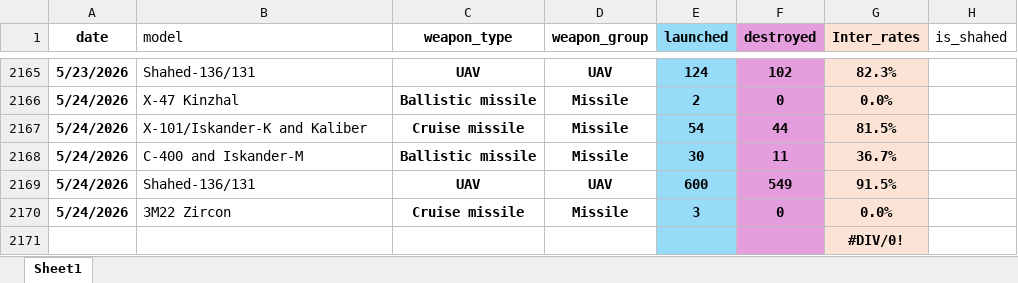
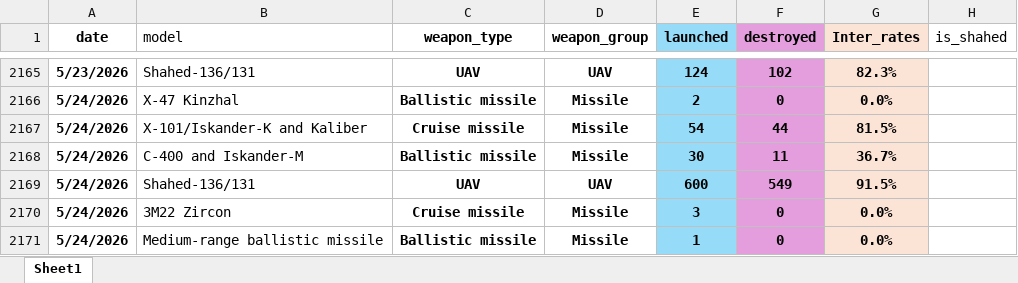
Before and after one commit to paulberg9-ship-it/Ukrainian-Air-Defense-Tracker, an Excel workbook: data/missile_attacks_clean.xlsx, sheet Sheet1, drawn as a sheet; only a part is shown, gaps mark what is left out; values as stored, in another font and other column widths than the file's, no borders; table styles not drawn; removed rows and columns are numbered as before the commit, all else as after; the diff names each change by its address in the sheet, - before the commit and + after, or states it on an @@ line.

Commit message:
Update attack data

```diff
--- a/data/missile_attacks_clean.xlsx (sheet Sheet1)
+++ b/data/missile_attacks_clean.xlsx (sheet Sheet1)
-row 2171:  |  |  |  |  |  | #DIV/0!
+row 2171: 5/24/2026 | Medium-range ballistic missile | Ballistic missile | Missile | 1 | 0 | 0.0%
```
Also changed, not shown: 2 other files.
